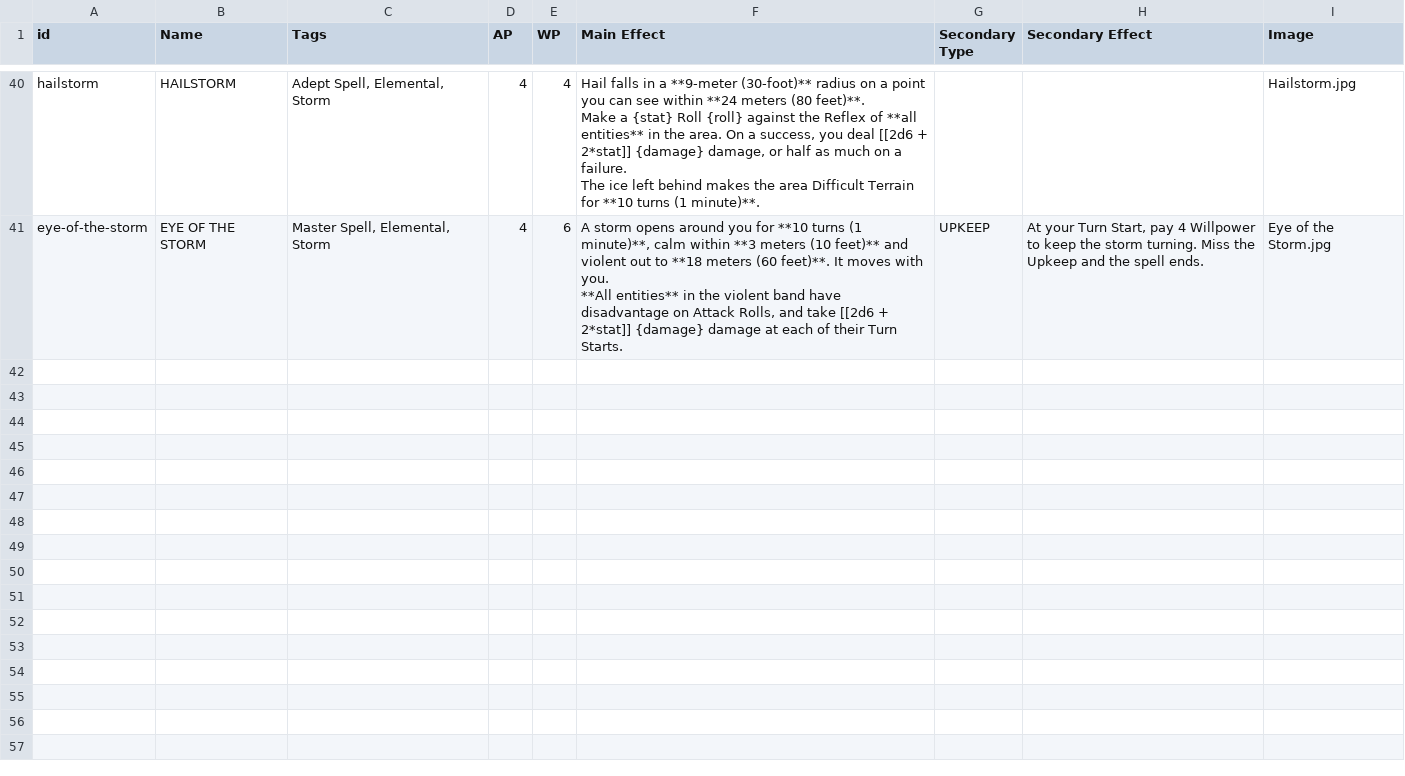
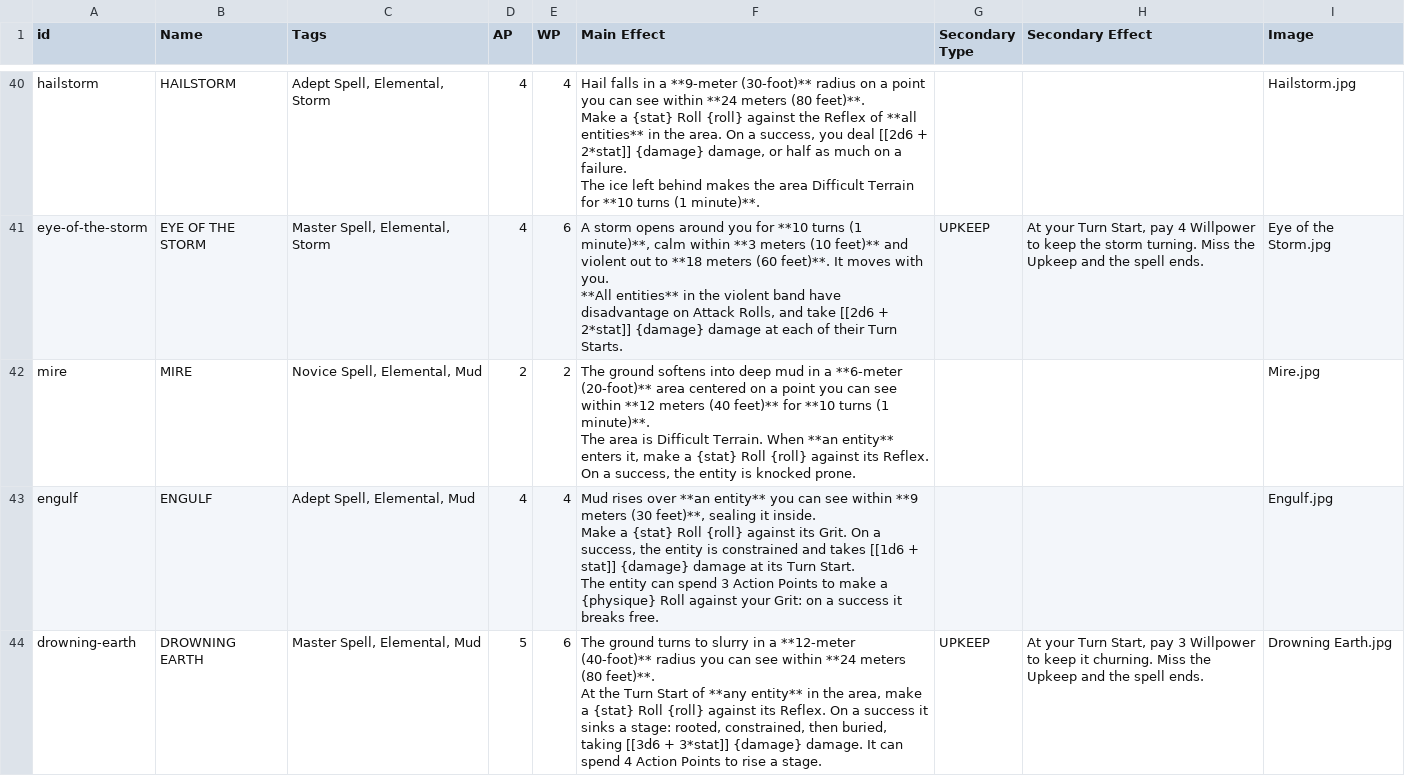
Before and after one commit to JulesMarquez94/hzbd-character-sheet, a CSV file: data/templates/elemental-spells.csv, drawn as a sheet; only a part is shown, gaps mark what is left out; ↵ is a line break in a cell; the diff names each change by its address in the sheet, - before the commit and + after, or states it on an @@ line.

Commit message:
Temp changes for  Pact and Mud spell

```diff
--- a/data/templates/elemental-spells.csv
+++ b/data/templates/elemental-spells.csv
+row 42: mire | MIRE | Novice Spell, Elemental, Mud | 2 | 2 | The ground softens into deep mud in a **6-meter (20-foot)** area centered on a point you can see within **12 meters (40 feet)** for **10 turns (1 minute)**. ↵ The area is Difficult Terrain. When **an entity** enters it, make a {stat} Roll {roll} against its Reflex. On a success, the entity is knocked prone. |  |  | Mire.jpg
+row 43: engulf | ENGULF | Adept Spell, Elemental, Mud | 4 | 4 | Mud rises over **an entity** you can see within **9 meters (30 feet)**, sealing it inside. ↵ Make a {stat} Roll {roll} against its Grit. On a success, the entity is constrained and takes [[1d6 + stat]] {damage} damage at its Turn Start. ↵ The entity can spend 3 Action Points to make a {physique} Roll against your Grit: on a success it breaks free. |  |  | Engulf.jpg
+row 44: drowning-earth | DROWNING EARTH | Master Spell, Elemental, Mud | 5 | 6 | The ground turns to slurry in a **12-meter (40-foot)** radius you can see within **24 meters (80 feet)**. ↵ At the Turn Start of **any entity** in the area, make a {stat} Roll {roll} against its Reflex. On a success it sinks a stage: rooted, constrained, then buried, taking [[3d6 + 3*stat]] {damage} damage. It can spend 4 Action Points to rise a stage. | UPKEEP | At your Turn Start, pay 3 Willpower to keep it churning. Miss the Upkeep and the spell ends. | Drowning Earth.jpg
```
Also changed, not shown: 35 other files.
